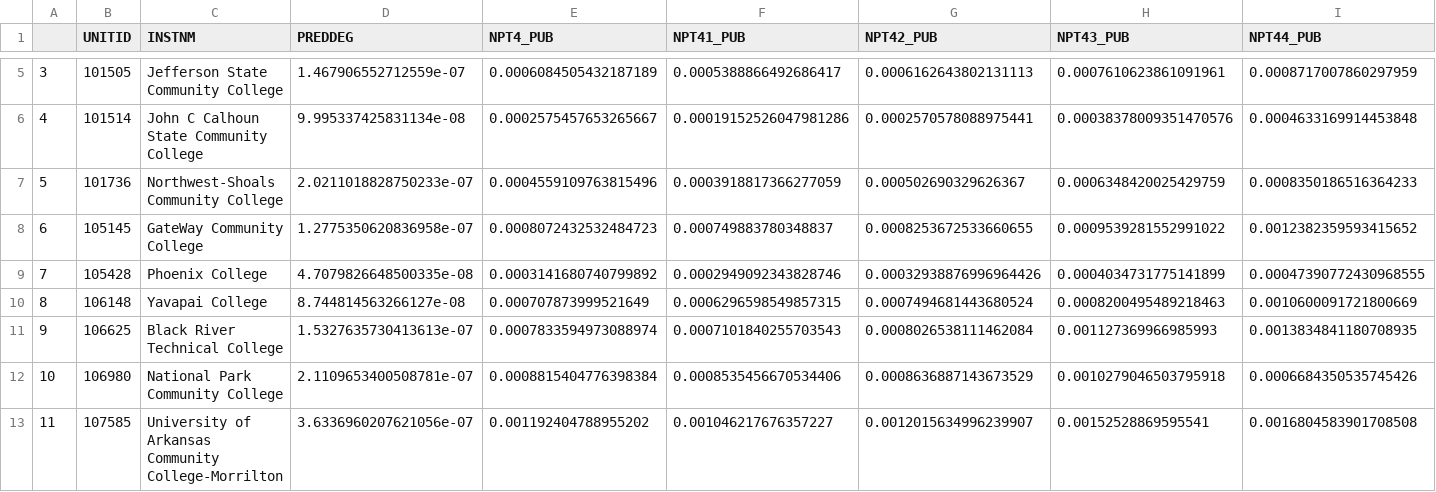
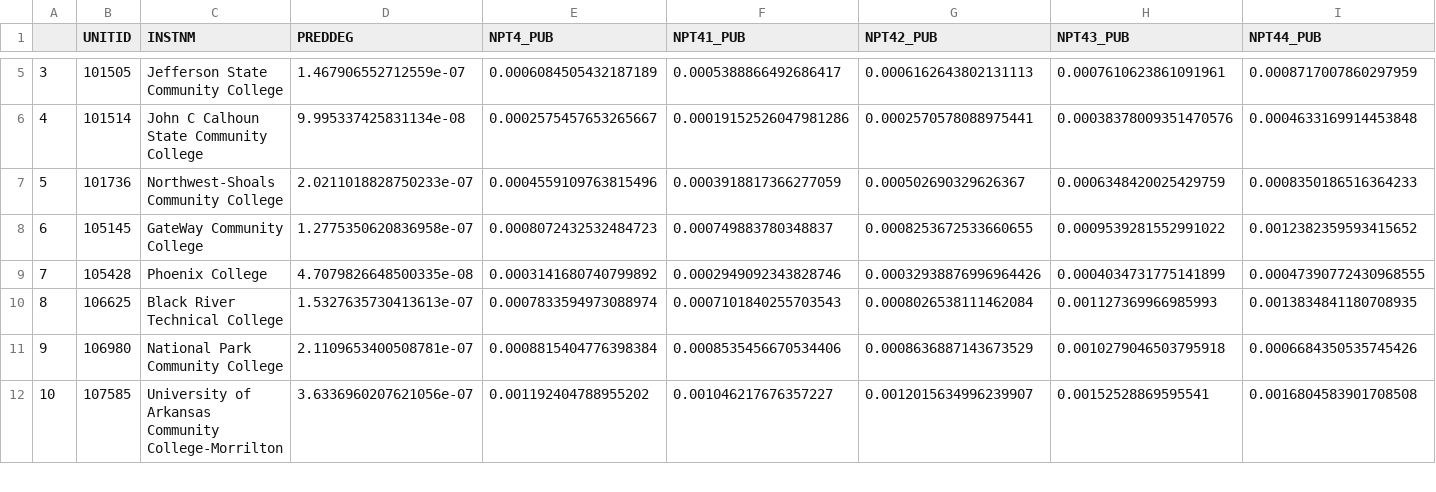
Before and after one commit to asosnovsky/school-invst-str, a CSV file: Code/Analyzed-Data/normed_filtered_data/normed-tot-cleaned-data.csv, drawn as a sheet; only a part is shown, gaps mark what is left out; removed rows and columns are numbered as before the commit, all else as after; rows hold the shown columns only; the diff names each change by its address in the sheet, - before the commit and + after, or states it on an @@ line.

```diff
--- a/Code/Analyzed-Data/normed_filtered_data/normed-tot-cleaned-data.csv
+++ b/Code/Analyzed-Data/normed_filtered_data/normed-tot-cleaned-data.csv
-row 10: 8 | 106148 | Yavapai College | 8.744814563266127e-08 | 0.000707873999521649 | 0.0006296598549857315 | 0.0007494681443680524 | 0.0008200495489218463 | 0.0010600091721800669
@@ column A renumbered from row 10 down @@
```
Also changed, not shown: Code/Analyzed-Data/filtered/Tot-cleaned-data.csv, 17 other files.
